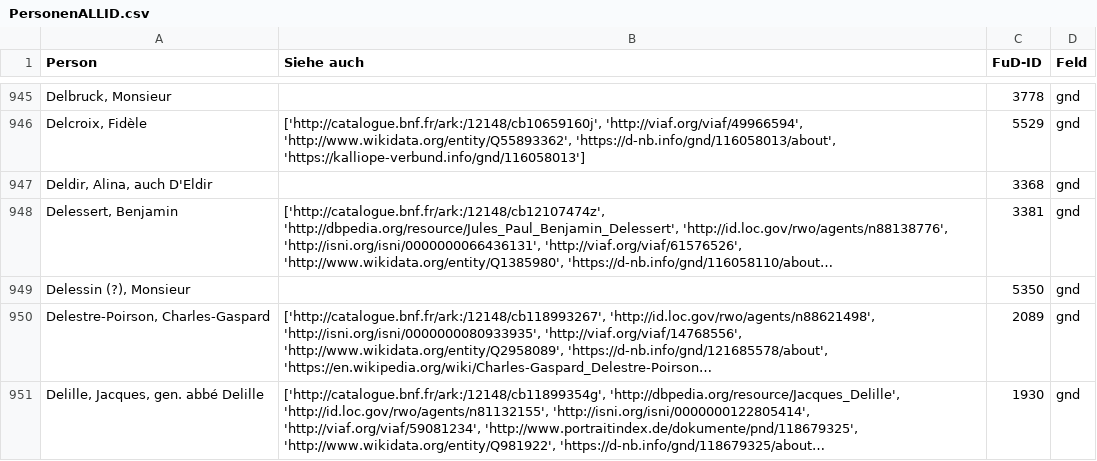
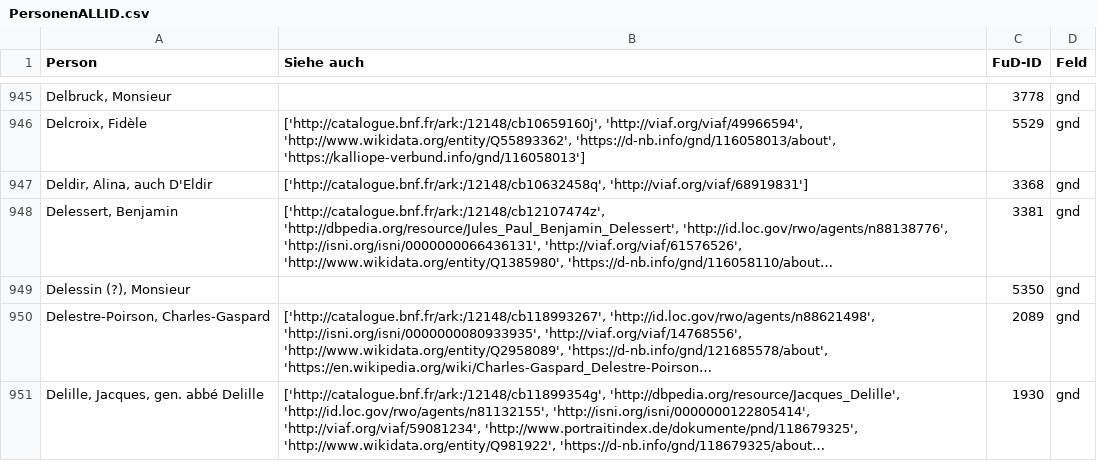
Before and after one commit to dhi-digital-humanities/constance-de-salm, a CSV file: Fud_Tables/PersonenALLID.csv, drawn as a sheet; only a part is shown, gaps mark what is left out; long unchanged cells end in …; the diff covers the shown part only; the diff names each change by its address in the sheet, - before the commit and + after, or states it on an @@ line.

Commit message:
PersonenALLID-VIAF-GND
Ajout des notices manquantes pourla lettre D

```diff
--- a/Fud_Tables/PersonenALLID.csv
+++ b/Fud_Tables/PersonenALLID.csv
-B947 (Siehe auch): (empty)
+B947 (Siehe auch): ['http://catalogue.bnf.fr/ark:/12148/cb10632458q', 'http://viaf.org/viaf/68919831']
```
Also changed, not shown: 13 edited cells elsewhere in this file, Fud_Tables/PersonenGND.csv, Fud_Tables/PersonenVIAF.csv.
